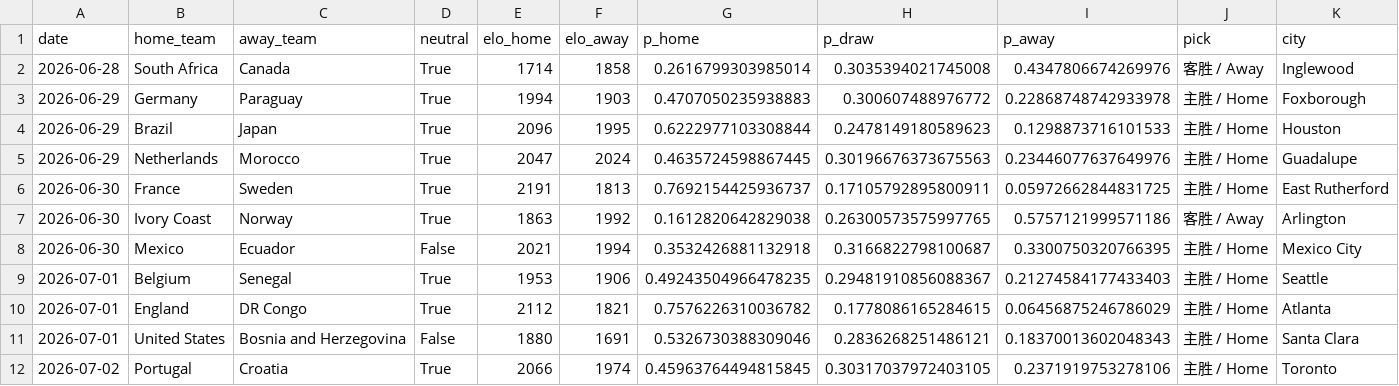
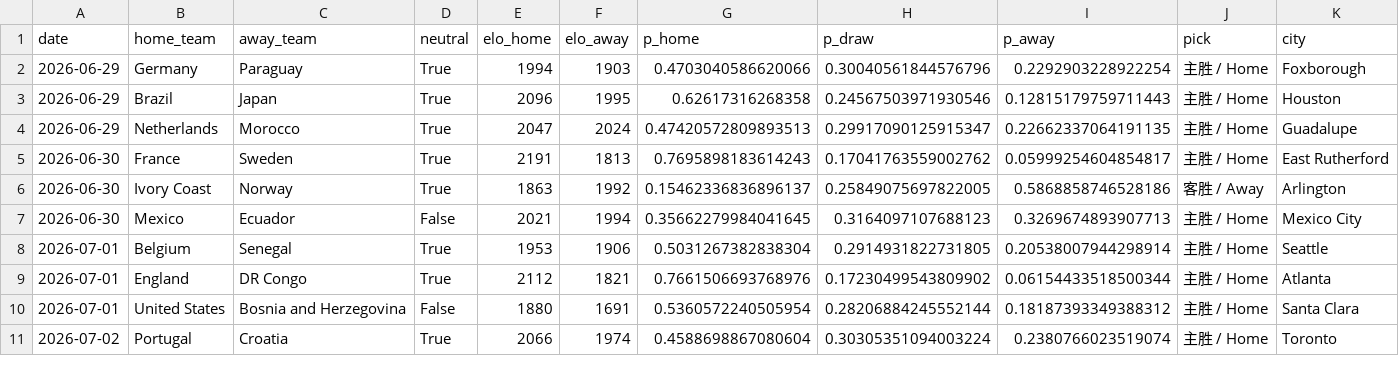
Before and after one commit to hjjbh1314/worldcup-predictor, a CSV file: outputs/wc2026_predictions.csv, drawn as a sheet; only a part is shown; the diff covers the shown part only.

```diff
--- a/outputs/wc2026_predictions.csv
+++ b/outputs/wc2026_predictions.csv
@@ -1,12 +1,11 @@
 date,home_team,away_team,neutral,elo_home,elo_away,p_home,p_draw,p_away,pick,city
-2026-06-28,South Africa,Canada,True,1714,1858,0.2616799303985014,0.3035394021745008,0.4347806674269976,客胜 / Away,Inglewood
-2026-06-29,Germany,Paraguay,True,1994,1903,0.4707050235938883,0.300607488976772,0.22868748742933978,主胜 / Home,Foxborough
-2026-06-29,Brazil,Japan,True,2096,1995,0.6222977103308844,0.2478149180589623,0.1298873716101533,主胜 / Home,Houston
-2026-06-29,Netherlands,Morocco,True,2047,2024,0.4635724598867445,0.30196676373675563,0.23446077637649976,主胜 / Home,Guadalupe
-2026-06-30,France,Sweden,True,2191,1813,0.7692154425936737,0.17105792895800911,0.05972662844831725,主胜 / Home,East Rutherford
-2026-06-30,Ivory Coast,Norway,True,1863,1992,0.1612820642829038,0.26300573575997765,0.5757121999571186,客胜 / Away,Arlington
-2026-06-30,Mexico,Ecuador,False,2021,1994,0.3532426881132918,0.3166822798100687,0.3300750320766395,主胜 / Home,Mexico City
-2026-07-01,Belgium,Senegal,True,1953,1906,0.49243504966478235,0.29481910856088367,0.21274584177433403,主胜 / Home,Seattle
-2026-07-01,England,DR Congo,True,2112,1821,0.7576226310036782,0.1778086165284615,0.06456875246786029,主胜 / Home,Atlanta
-2026-07-01,United States,Bosnia and Herzegovina,False,1880,1691,0.5326730388309046,0.2836268251486121,0.18370013602048343,主胜 / Home,Santa Clara
-2026-07-02,Portugal,Croatia,True,2066,1974,0.45963764494815845,0.30317037972403105,0.2371919753278106,主胜 / Home,Toronto
+2026-06-29,Germany,Paraguay,True,1994,1903,0.4703040586620066,0.30040561844576796,0.2292903228922254,主胜 / Home,Foxborough
+2026-06-29,Brazil,Japan,True,2096,1995,0.62617316268358,0.24567503971930546,0.12815179759711443,主胜 / Home,Houston
+2026-06-29,Netherlands,Morocco,True,2047,2024,0.47420572809893513,0.29917090125915347,0.22662337064191135,主胜 / Home,Guadalupe
+2026-06-30,France,Sweden,True,2191,1813,0.7695898183614243,0.17041763559002762,0.05999254604854817,主胜 / Home,East Rutherford
+2026-06-30,Ivory Coast,Norway,True,1863,1992,0.15462336836896137,0.25849075697822005,0.5868858746528186,客胜 / Away,Arlington
+2026-06-30,Mexico,Ecuador,False,2021,1994,0.35662279984041645,0.3164097107688123,0.3269674893907713,主胜 / Home,Mexico City
+2026-07-01,Belgium,Senegal,True,1953,1906,0.5031267382838304,0.2914931822731805,0.20538007944298914,主胜 / Home,Seattle
+2026-07-01,England,DR Congo,True,2112,1821,0.7661506693768976,0.17230499543809902,0.06154433518500344,主胜 / Home,Atlanta
+2026-07-01,United States,Bosnia and Herzegovina,False,1880,1691,0.5360572240505954,0.28206884245552144,0.18187393349388312,主胜 / Home,Santa Clara
+2026-07-02,Portugal,Croatia,True,2066,1974,0.4588698867080604,0.30305351094003224,0.2380766023519074,主胜 / Home,Toronto
```
Also changed, not shown: 16 edited cells elsewhere in this file, 3 other files.
